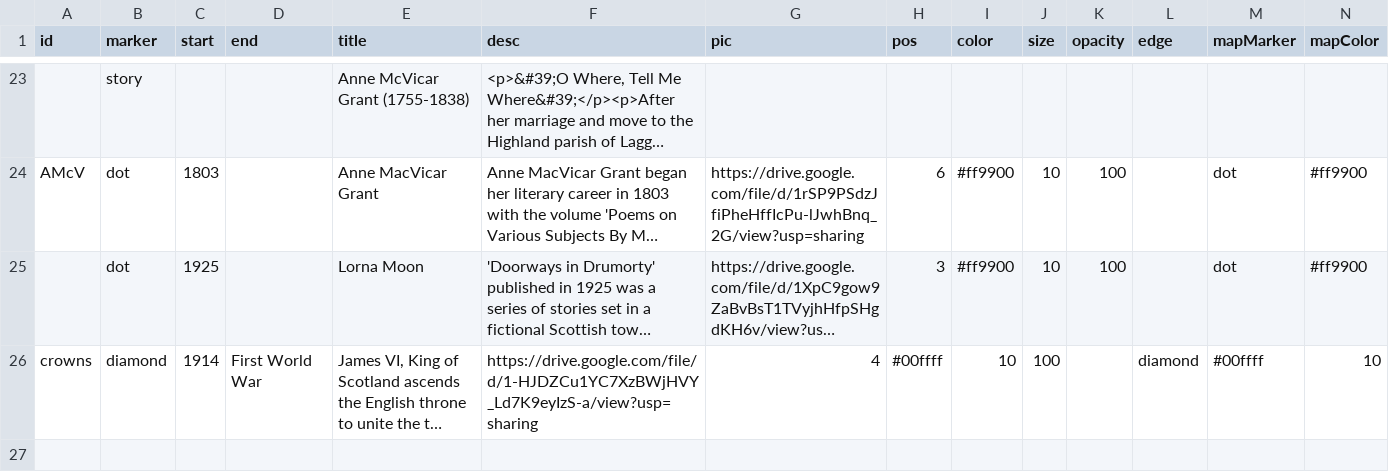
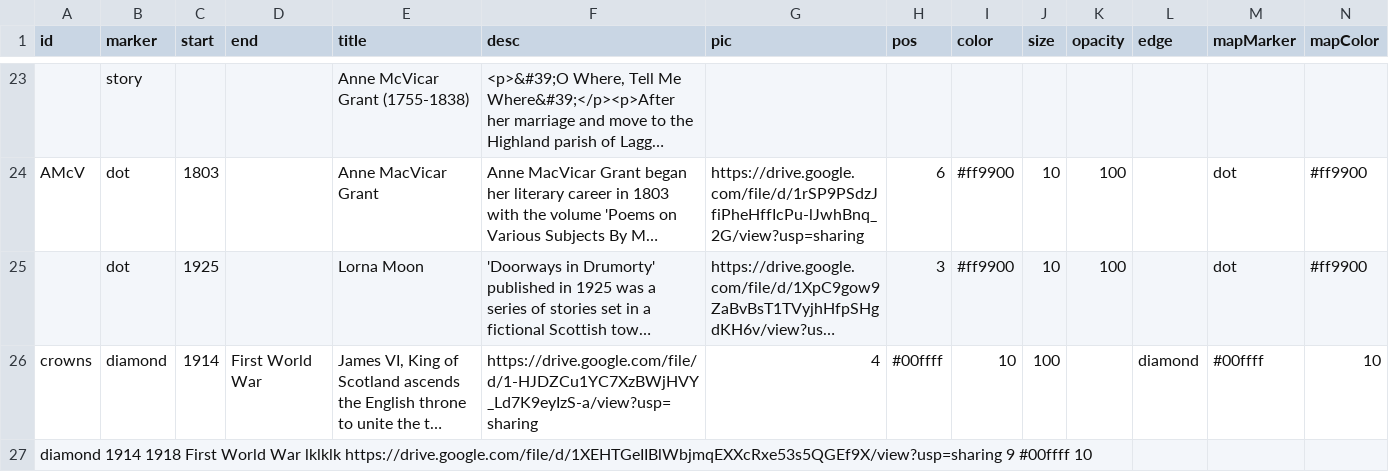
Before and after one commit to AHEastLothian/womenscrievers, a CSV file: women-scrievers.csv, drawn as a sheet; only a part is shown, gaps mark what is left out; long unchanged cells end in …; rows hold the shown columns only; the diff names each change by its address in the sheet, - before the commit and + after, or states it on an @@ line.

Commit message:
Update women-scrievers.csv

```diff
--- a/women-scrievers.csv
+++ b/women-scrievers.csv
+row 27: diamond 1914 1918 First World War lklklk https://drive.google.com/file/d/1XEHTGeIIBlWbjmqEXXcRxe53s5QGEf9X/view?usp=sharing 9 #00ffff 10
```
